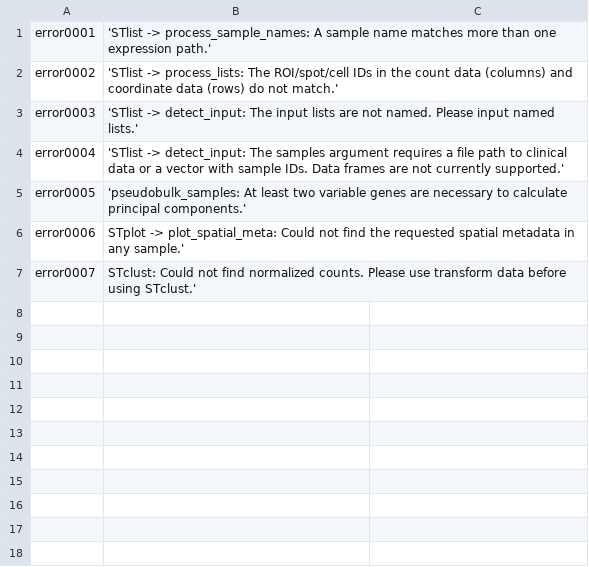
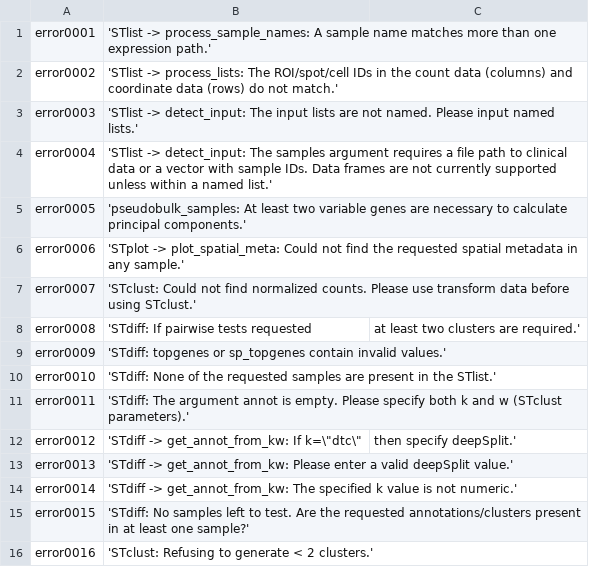
Before and after one commit to FridleyLab/spatialGE, a CSV file: inst/err.csv, drawn as a sheet.

Commit message:
create function to calculate vst and added check to avoid k equals 1 for STclust

```diff
--- a/inst/err.csv
+++ b/inst/err.csv
@@ -3,5 +3,14 @@ error0002,'STlist -> process_lists: The ROI/spot/cell IDs in the count data (col
 error0003,'STlist -> detect_input: The input lists are not named. Please input named lists.'
-error0004,'STlist -> detect_input: The samples argument requires a file path to clinical data or a vector with sample IDs. Data frames are not currently supported.'
+error0004,'STlist -> detect_input: The samples argument requires a file path to clinical data or a vector with sample IDs. Data frames are not currently supported unless within a named list.'
 error0005,'pseudobulk_samples: At least two variable genes are necessary to calculate principal components.'
-error0006,STplot -> plot_spatial_meta: Could not find the requested spatial metadata in any sample.'
-error0007,STclust: Could not find normalized counts. Please use transform data before using STclust.'
+error0006,'STplot -> plot_spatial_meta: Could not find the requested spatial metadata in any sample.'
+error0007,'STclust: Could not find normalized counts. Please use transform data before using STclust.'
+error0008,'STdiff: If pairwise tests requested, at least two clusters are required.'
+error0009,'STdiff: topgenes or sp_topgenes contain invalid values.'
+error0010,'STdiff: None of the requested samples are present in the STlist.'
+error0011,'STdiff: The argument annot is empty. Please specify both k and w (STclust parameters).'
+error0012,'STdiff -> get_annot_from_kw: If k=\"dtc\", then specify deepSplit.'
+error0013,'STdiff -> get_annot_from_kw: Please enter a valid deepSplit value.'
+error0014,'STdiff -> get_annot_from_kw: The specified k value is not numeric.'
+error0015,'STdiff: No samples left to test. Are the requested annotations/clusters present in at least one sample?'
+error0016,'STclust: Refusing to generate < 2 clusters.'
```
Also changed, not shown: 2 other files.
